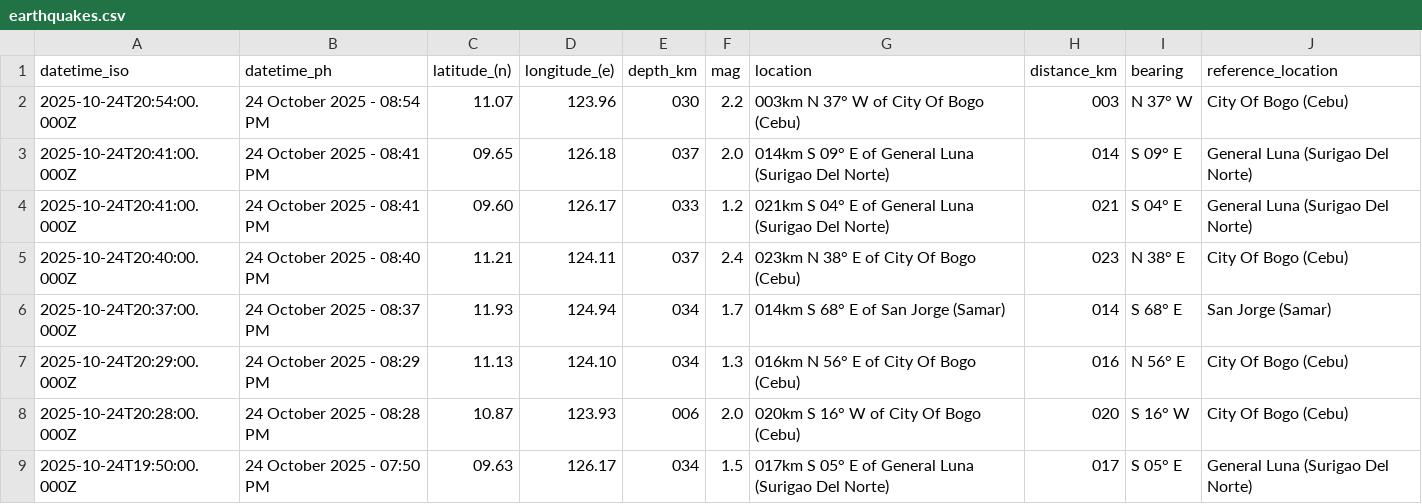
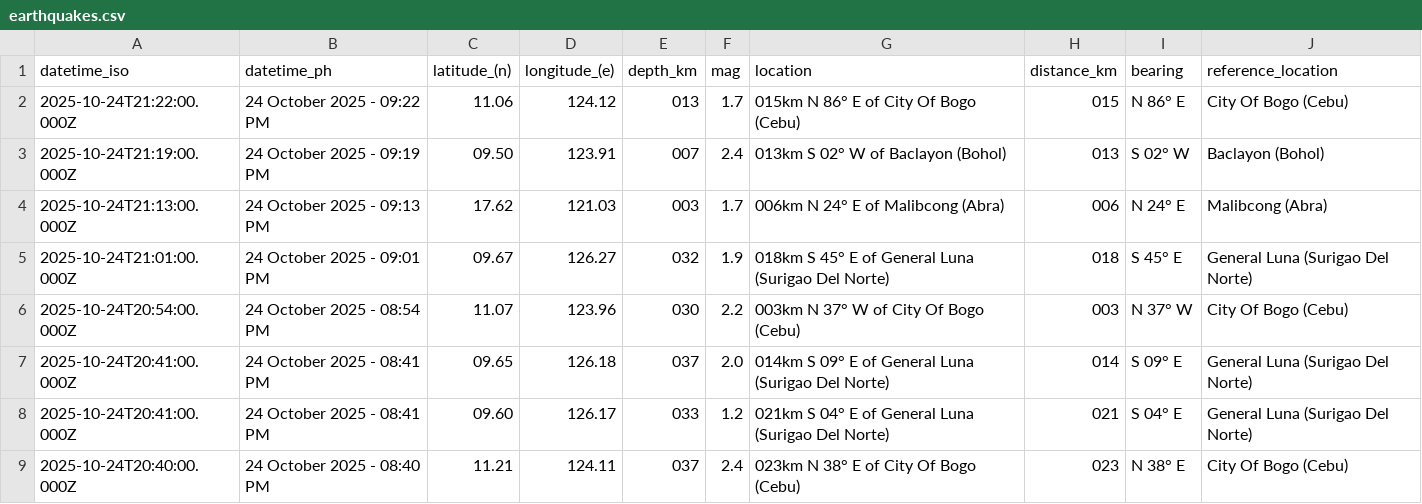
Before and after one commit to Waytii/chamthesleeptalker, a CSV file: earthquakes.csv, drawn as a sheet; only a part is shown; the shorter side is filled out with more unchanged rows.

```diff
--- a/earthquakes.csv
+++ b/earthquakes.csv
@@ -1,2 +1,6 @@
 datetime_iso,datetime_ph,latitude_(n),longitude_(e),depth_km,mag,location,distance_km,bearing,reference_location
+2025-10-24T21:22:00.000Z,24 October 2025 - 09:22 PM,11.06,124.12,013,1.7,015km N 86° E of City Of Bogo (Cebu),015,N 86° E,City Of Bogo (Cebu)
+2025-10-24T21:19:00.000Z,24 October 2025 - 09:19 PM,09.50,123.91,007,2.4,013km S 02° W of Baclayon (Bohol),013,S 02° W,Baclayon (Bohol)
+2025-10-24T21:13:00.000Z,24 October 2025 - 09:13 PM,17.62,121.03,003,1.7,006km N 24° E of Malibcong (Abra),006,N 24° E,Malibcong (Abra)
+2025-10-24T21:01:00.000Z,24 October 2025 - 09:01 PM,09.67,126.27,032,1.9,018km S 45° E of General Luna (Surigao Del Norte),018,S 45° E,General Luna (Surigao Del Norte)
 2025-10-24T20:54:00.000Z,24 October 2025 - 08:54 PM,11.07,123.96,030,2.2,003km N 37° W of City Of Bogo (Cebu),003,N 37° W,City Of Bogo (Cebu)
```
Also changed, not shown: earthquakes_past_24_hours.csv, earthquakes_past_7_days.csv, 5 other files.
